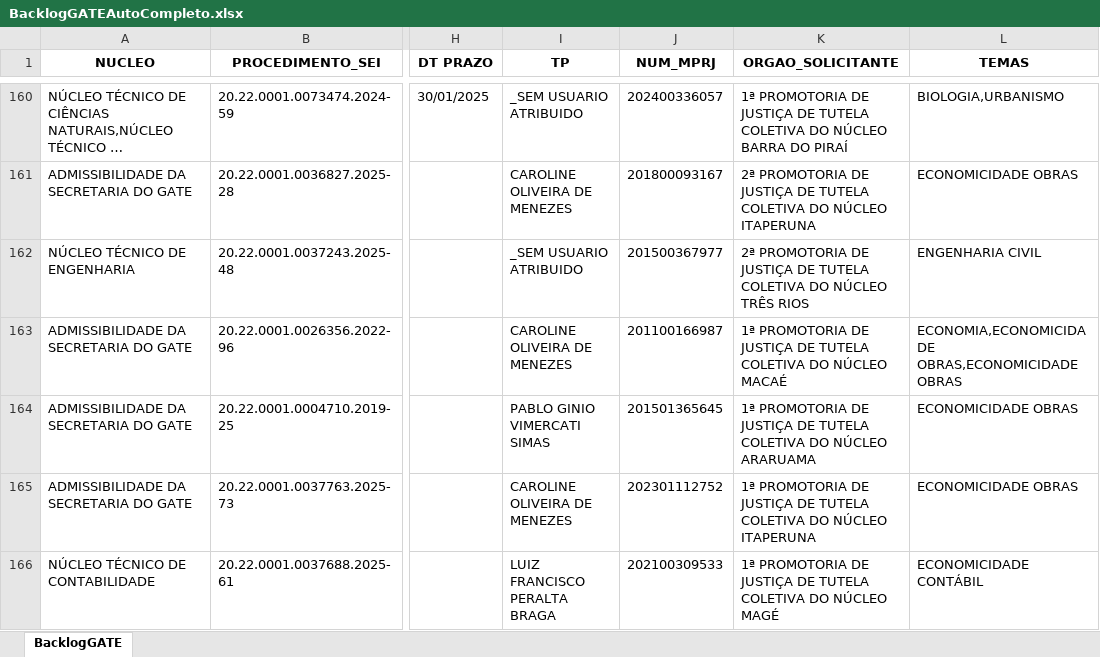
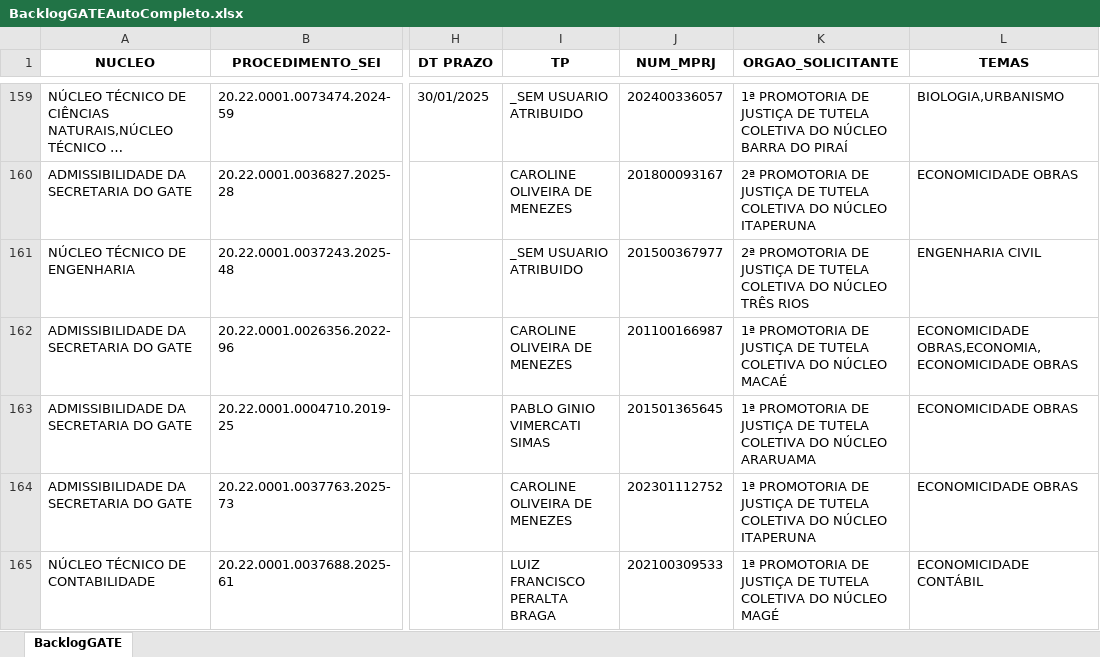
Before and after one commit to pedropaixaomprj/backlog-GATE, an Excel workbook: BacklogGATEAutoCompleto.xlsx, sheet BacklogGATE, drawn as a sheet; only a part is shown, gaps mark what is left out; long unchanged cells end in …; values as stored, in another font and other column widths than the file's, no borders; addresses are those after the commit; the diff covers the shown part only; the diff names each change by its address in the sheet, - before the commit and + after, or states it on an @@ line.

```diff
--- a/BacklogGATEAutoCompleto.xlsx (sheet BacklogGATE)
+++ b/BacklogGATEAutoCompleto.xlsx (sheet BacklogGATE)
-L162 (TEMAS): ECONOMIA,ECONOMICIDADE OBRAS,ECONOMICIDADE OBRAS
+L162 (TEMAS): ECONOMICIDADE OBRAS,ECONOMIA,ECONOMICIDADE OBRAS
```
Also changed, not shown: 4 added rows, 4 removed rows and 41 edited cells elsewhere in this sheet, ProdGATEAutoCompleto.xlsx, SaidaSemITGATEAutoCompleto.xlsx.
